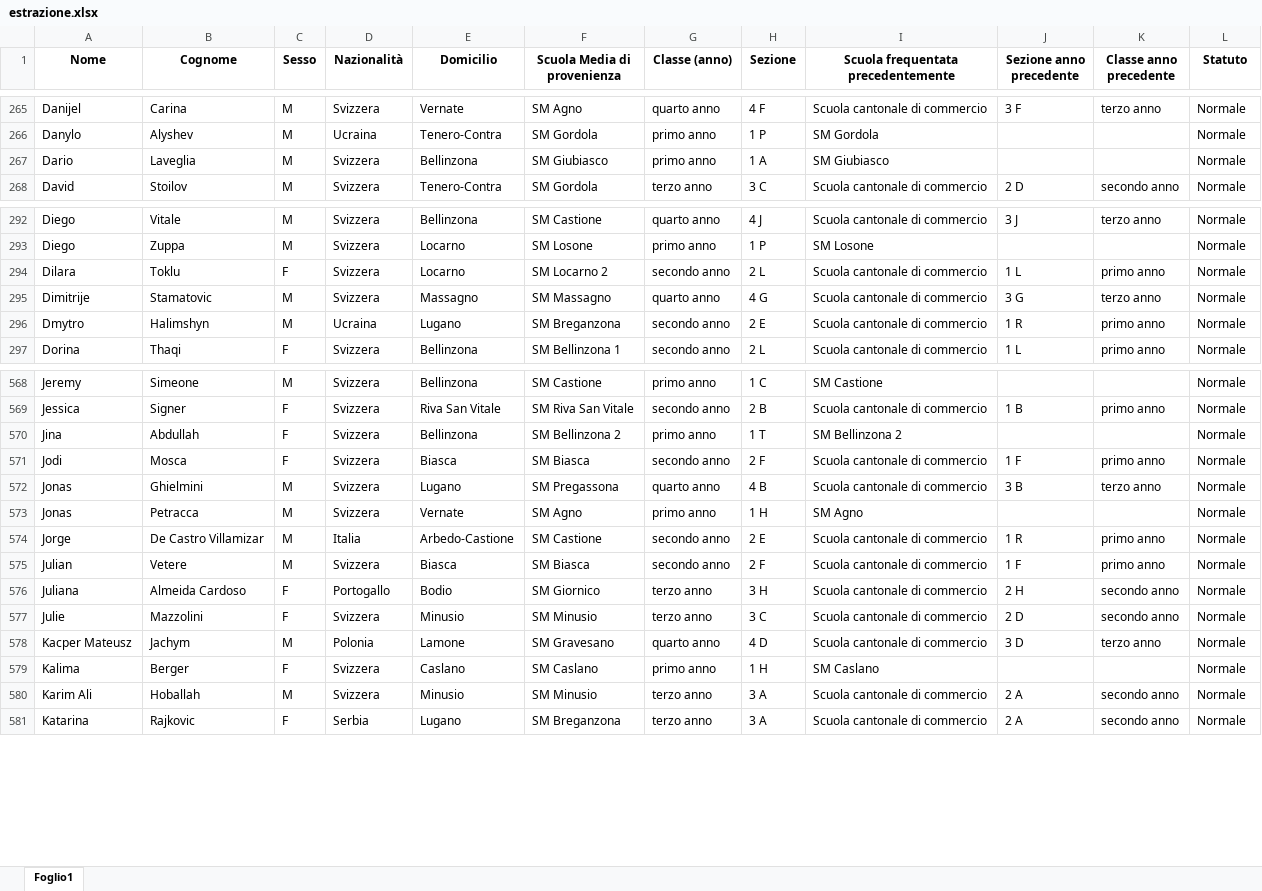
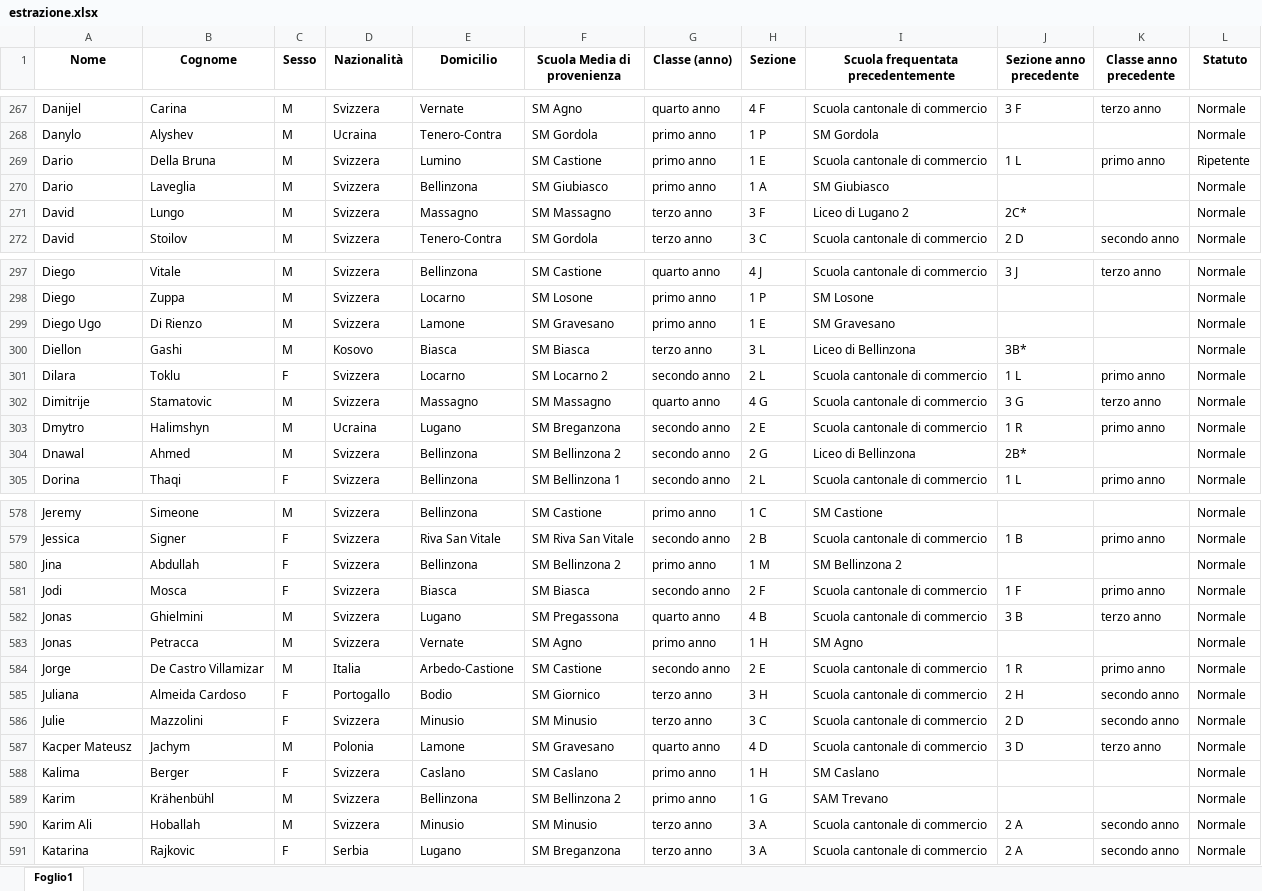
Before and after one commit to AlanLeoni/2024-2025-grafici-creazione-classi, an Excel workbook: estrazione.xlsx, sheet Foglio1, drawn as a sheet; only a part is shown, gaps mark what is left out; values as stored, in another font and other column widths than the file's, no borders; removed rows and columns are numbered as before the commit, all else as after; the diff covers the shown part only; the diff names each change by its address in the sheet, - before the commit and + after, or states it on an @@ line.

Commit message:
aggiornato estrazione

```diff
--- a/estrazione.xlsx (sheet Foglio1)
+++ b/estrazione.xlsx (sheet Foglio1)
+row 269: Dario | Della Bruna | M | Svizzera | Lumino | SM Castione | primo anno | 1 E | Scuola cantonale di commercio | 1 L | primo anno | Ripetente
+row 271: David | Lungo | M | Svizzera | Massagno | SM Massagno | terzo anno | 3 F | Liceo di Lugano 2 | 2C* |  | Normale
+row 299: Diego Ugo | Di Rienzo | M | Svizzera | Lamone | SM Gravesano | primo anno | 1 E | SM Gravesano |  |  | Normale
+row 300: Diellon | Gashi | M | Kosovo | Biasca | SM Biasca | terzo anno | 3 L | Liceo di Bellinzona | 3B* |  | Normale
+row 304: Dnawal | Ahmed | M | Svizzera | Bellinzona | SM Bellinzona 2 | secondo anno | 2 G | Liceo di Bellinzona | 2B* |  | Normale
-H580 (Sezione): 1 T
+H580 (Sezione): 1 M
-row 575: Julian | Vetere | M | Svizzera | Biasca | SM Biasca | secondo anno | 2 F | Scuola cantonale di commercio | 1 F | primo anno | Normale
+row 589: Karim | Krähenbühl | M | Svizzera | Bellinzona | SM Bellinzona 2 | primo anno | 1 G | SAM Trevano |  |  | Normale
```
Also changed, not shown: 22 added rows, 17 removed rows and 30 edited cells elsewhere in this sheet, 2 other files.
